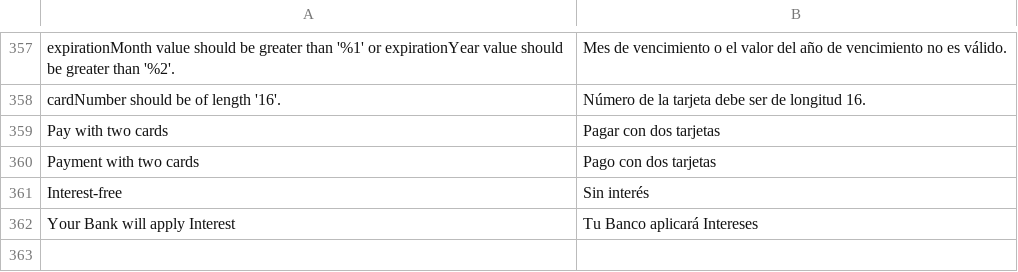
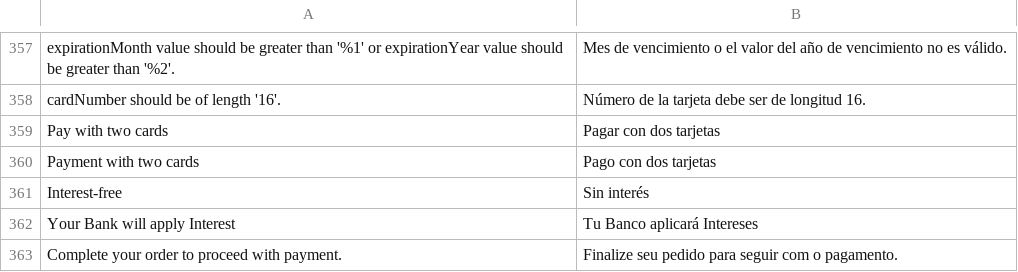
Before and after one commit to mercadopago/adb-payment, a CSV file: i18n/es_UY.csv, drawn as a sheet; only a part is shown, gaps mark what is left out; the diff names each change by its address in the sheet, - before the commit and + after, or states it on an @@ line.

Commit message:
fix na mensagem de intruções para webpay e removendo console.log

```diff
--- a/i18n/es_UY.csv
+++ b/i18n/es_UY.csv
+row 363: Complete your order to proceed with payment. | Finalize seu pedido para seguir com o pagamento.
```
Also changed, not shown: i18n/es_AR.csv, i18n/es_CL.csv, 7 other files.
